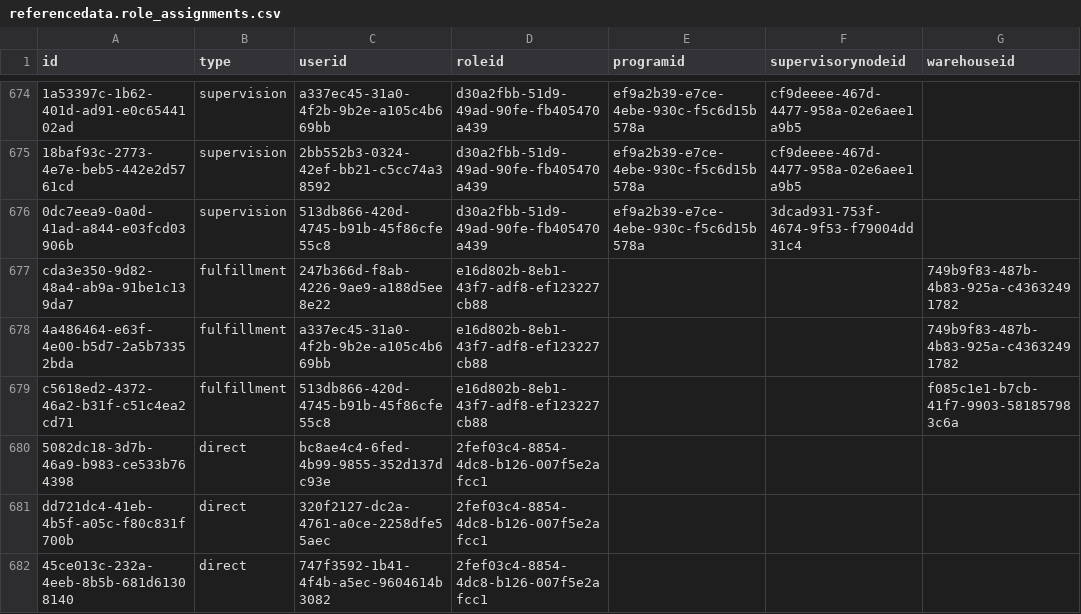
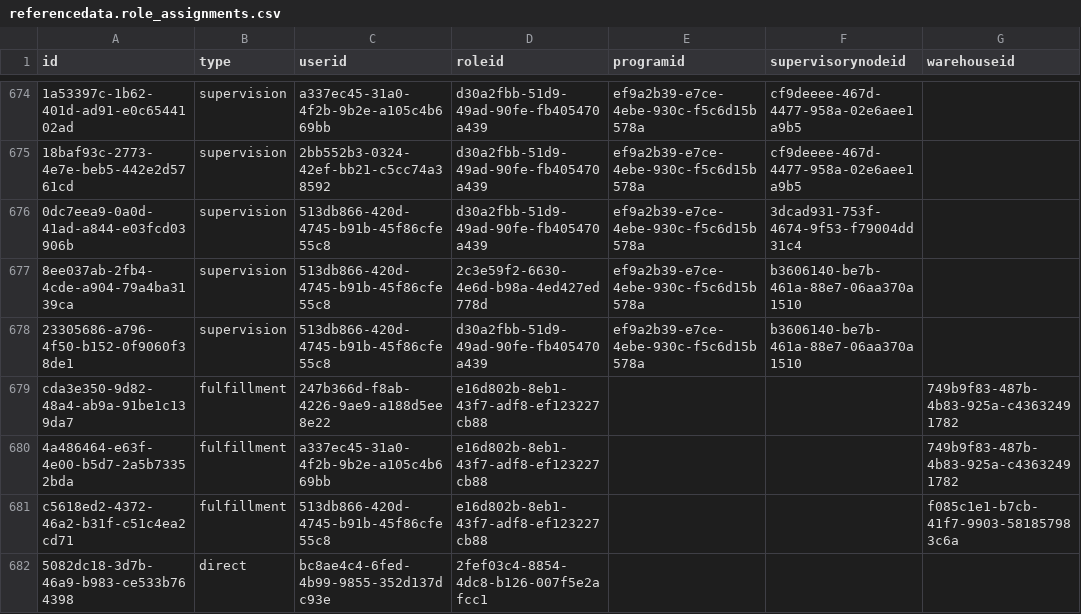
Before and after one commit to OpenLMIS/openlmis-referencedata, a CSV file: src/main/resources/db/demo-data/referencedata.role_assignments.csv, drawn as a sheet; only a part is shown, gaps mark what is left out; the shorter side is filled out with more unchanged rows; the diff names each change by its address in the sheet, - before the commit and + after, or states it on an @@ line.

Commit message:
OLMIS-5909: Added missing role assignments for chaz user

```diff
--- a/src/main/resources/db/demo-data/referencedata.role_assignments.csv
+++ b/src/main/resources/db/demo-data/referencedata.role_assignments.csv
+row 677: 8ee037ab-2fb4-4cde-a904-79a4ba3139ca | supervision | 513db866-420d-4745-b91b-45f86cfe55c8 | 2c3e59f2-6630-4e6d-b98a-4ed427ed778d | ef9a2b39-e7ce-4ebe-930c-f5c6d15b578a | b3606140-be7b-461a-88e7-06aa370a1510
+row 678: 23305686-a796-4f50-b152-0f9060f38de1 | supervision | 513db866-420d-4745-b91b-45f86cfe55c8 | d30a2fbb-51d9-49ad-90fe-fb405470a439 | ef9a2b39-e7ce-4ebe-930c-f5c6d15b578a | b3606140-be7b-461a-88e7-06aa370a1510
```
